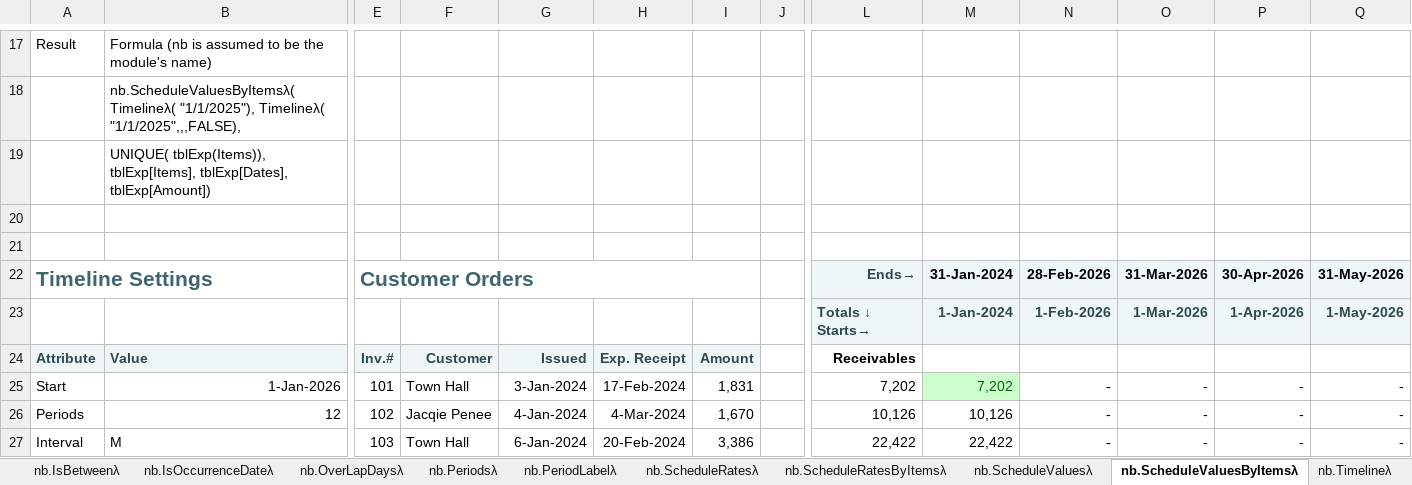
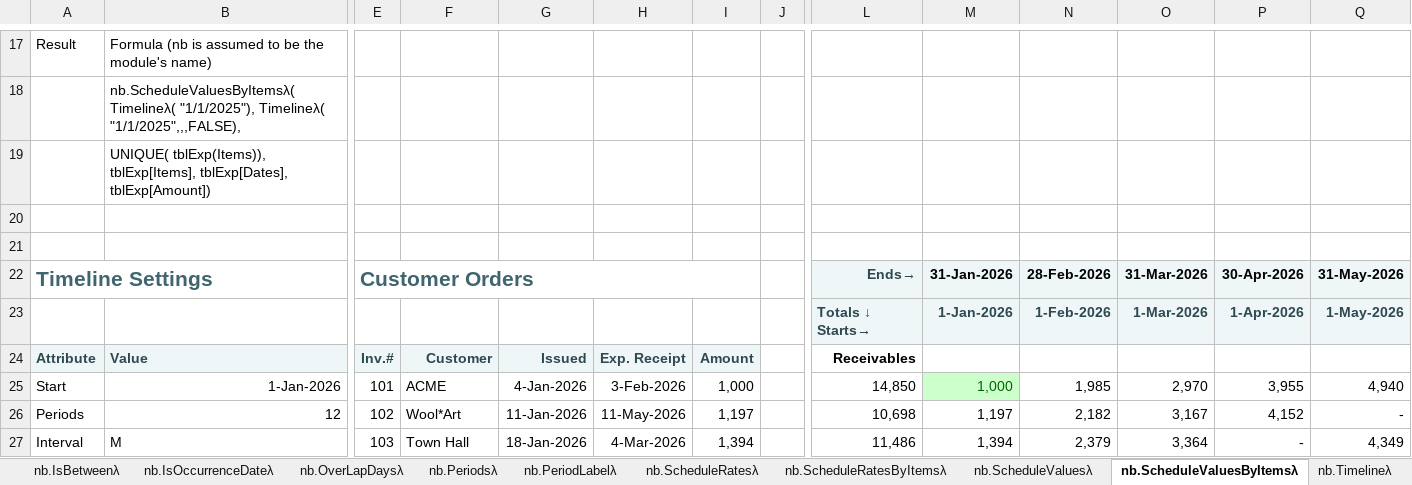
Before and after one commit to ryanduguid/Nabla, an Excel workbook: nabla.xlsx, sheet nb.ScheduleValuesByItemsλ, drawn as a sheet; only a part is shown, gaps mark what is left out; values as stored, in another font and other column widths than the file's, no borders; charts and pictures not drawn; the diff covers the shown part only; the diff names each change by its address in the sheet, - before the commit and + after, or states it on an @@ line.

Commit message:
Ship the numbers the formulas produce
An .xlsx keeps a formula and the answer Excel last got from it, and nothing
holds the two together. The build edits the workbook as XML with no formula
engine, so every cell downstream of a value it changes keeps the answer it had
before. Shifting the sample dates forward two years left 3,193 cached cells
across 43 of the 50 sheets holding numbers their own formulas no longer produce;
IsOccurrenceDate alone had 978.

Nobody ever saw one, because Excel recalculates on open and replaces the lot.
That is what made it worth finding: the file could be wrong in a way only a
second tool could see, and everything that reads an .xlsx without a formula
engine reads the cached answer. Same defect as the five saved #VALUE! cells
fixed in v2.2.0, three orders of magnitude wider.

refresh_cache.py recalculates the workbook in Excel, saves, and clears the
always-calculate flags Excel puts back. fullCalcOnLoad goes with them: it exists
to force a recalculation past stale values and there are none left, so the
workbook now opens reading correctly and Excel no longer asks to save a file the
reader never edited.

Nothing about the functions changes, measured rather than assumed: 4,506
worksheet formula cells byte-identical, 130 defined names byte-identical, the
formula-environment store byte-identical. 435 KB to 510 KB, because a
recalculated value is longer than the stale integer it replaces and Excel adds a
calculation chain.

verify_cache.py is the sixth gate and the second needing Excel. It compares all
20,221 cached values against what the formulas produce, names any that differ by
sheet, row and column, and refuses to pass on fewer than 15,000 comparisons so a
run that read almost nothing fails instead of reporting success. Against the
previous build it reports all 3,193.

verify_workbook no longer demands fullCalcOnLoad, which is only one of the two
honest ways to open reading correctly. It now fails when a workbook has neither
that flag nor the calculation chain Excel leaves when it saves.

Both PowerShell steps carry a lesson that cost real time: CalculationState comes
back over COM as the name xlDone, not as 0, so the obvious test against 0 is
true forever and a wait built on it never ends early.

```diff
--- a/nabla.xlsx (sheet nb.ScheduleValuesByItemsλ)
+++ b/nabla.xlsx (sheet nb.ScheduleValuesByItemsλ)
-M22: 31-Jan-2024
+M22: 31-Jan-2026
-M23: 1-Jan-2024
+M23: 1-Jan-2026
-F25: Town Hall
+F25: ACME
-G25: 3-Jan-2024
+G25: 4-Jan-2026
-H25: 17-Feb-2024
+H25: 3-Feb-2026
-I25: 1,831
+I25: 1,000
-L25: 7,202
+L25: 14,850
-M25: 7,202
+M25: 1,000
-N25: -
+N25: 1,985
-O25: -
+O25: 2,970
-P25: -
+P25: 3,955
-Q25: -
+Q25: 4,940
-F26: Jacqie Penee
+F26: Wool*Art
-G26: 4-Jan-2024
+G26: 11-Jan-2026
-H26: 4-Mar-2024
+H26: 11-May-2026
-I26: 1,670
+I26: 1,197
-L26: 10,126
+L26: 10,698
-M26: 10,126
+M26: 1,197
-N26: -
+N26: 2,182
-O26: -
+O26: 3,167
-P26: -
+P26: 4,152
-G27: 6-Jan-2024
+G27: 18-Jan-2026
-H27: 20-Feb-2024
+H27: 4-Mar-2026
-I27: 3,386
+I27: 1,394
-L27: 22,422
+L27: 11,486
-M27: 22,422
+M27: 1,394
-N27: -
+N27: 2,379
-O27: -
+O27: 3,364
-Q27: -
+Q27: 4,349
```
Also changed, not shown: 9 added rows, 9 removed rows and 82 edited cells elsewhere in this sheet, sheet nb.IsOccurrenceDateλ, sheet nb.SumPeriodsλ, sheet nb.AvgColsλ, sheet nb.MinRowsλ, sheet nb.MaxRowsλ, sheet nb.SumRowsλ, 36 more sheets, 7 other files.
